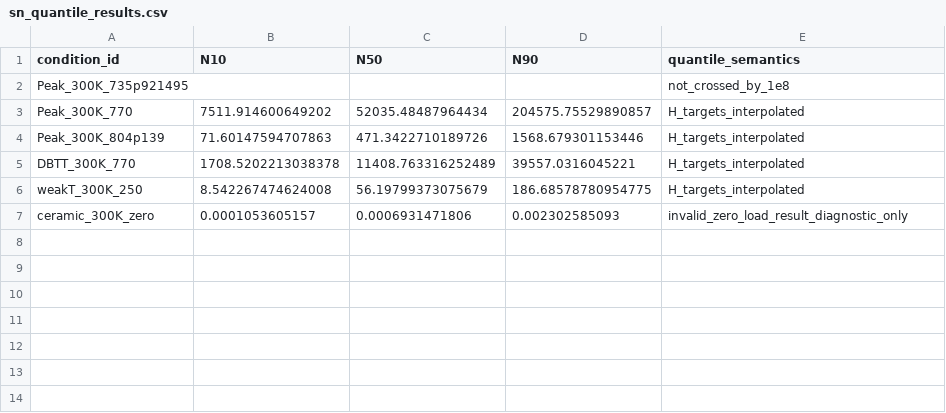
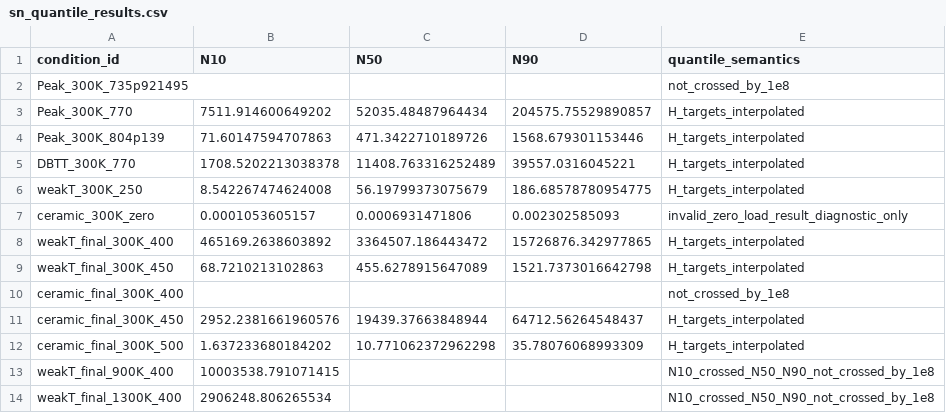
Before and after one commit to ukaiiaku-maker/Stateful_kitagawa_dadN, a CSV file: runs/sn_v9_canonical_four_class/sn_quantile_results.csv, drawn as a sheet.

```diff
--- a/runs/sn_v9_canonical_four_class/sn_quantile_results.csv
+++ b/runs/sn_v9_canonical_four_class/sn_quantile_results.csv
@@ -7 +7,8 @@ weakT_300K_250,8.542267474624008,56.19799373075679,186.68578780954775,H_targets_
 ceramic_300K_zero,0.0001053605157,0.0006931471806,0.002302585093,invalid_zero_load_result_diagnostic_only
+weakT_final_300K_400,465169.2638603892,3364507.186443472,15726876.342977865,H_targets_interpolated
+weakT_final_300K_450,68.7210213102863,455.6278915647089,1521.7373016642798,H_targets_interpolated
+ceramic_final_300K_400,,,,not_crossed_by_1e8
+ceramic_final_300K_450,2952.2381661960576,19439.37663848944,64712.56264548437,H_targets_interpolated
+ceramic_final_300K_500,1.637233680184202,10.771062372962298,35.78076068993309,H_targets_interpolated
+weakT_final_900K_400,10003538.791071415,,,N10_crossed_N50_N90_not_crossed_by_1e8
+weakT_final_1300K_400,2906248.806265534,,,N10_crossed_N50_N90_not_crossed_by_1e8
```
Also changed, not shown: runs/sn_v9_canonical_four_class/sn_stable_crack_birth_results.csv, runs/sn_v9_canonical_four_class/survival_results.csv, 8 other files.
